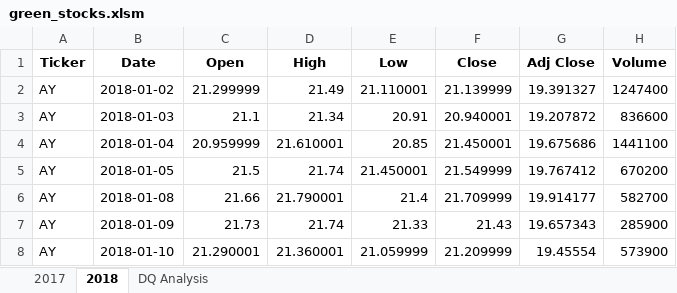
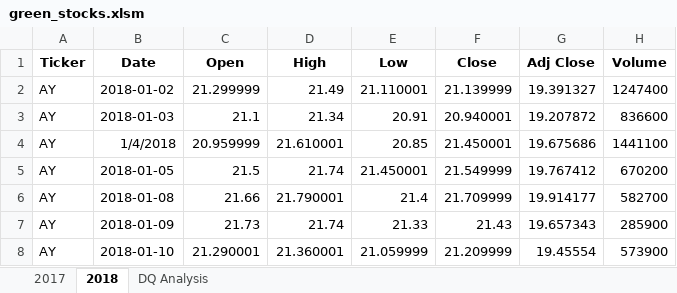
Before and after one commit to Subhangi-G/stock-analysis, an Excel workbook: green_stocks.xlsm, sheet 2018, drawn as a sheet; only a part is shown; values as stored, in another font and other column widths than the file's, no borders; the diff names each change by its address in the sheet, - before the commit and + after, or states it on an @@ line.

```diff
--- a/green_stocks.xlsm (sheet 2018)
+++ b/green_stocks.xlsm (sheet 2018)
-B4 (Date): 2018-01-04
+B4 (Date): 1/4/2018
```
Also changed, not shown: sheet DQ Analysis.
